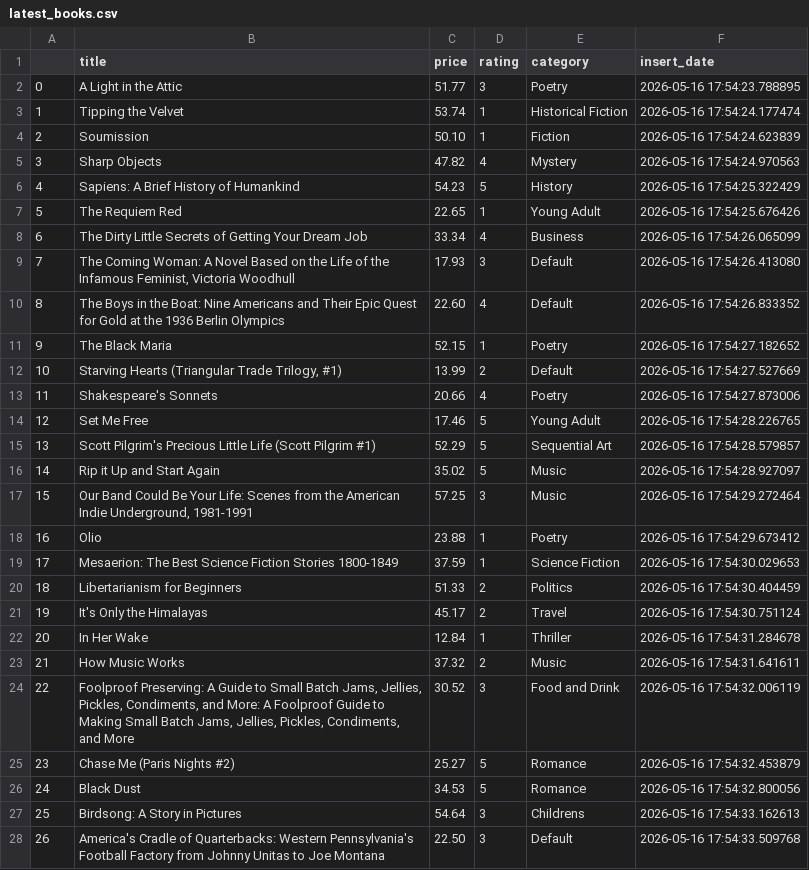
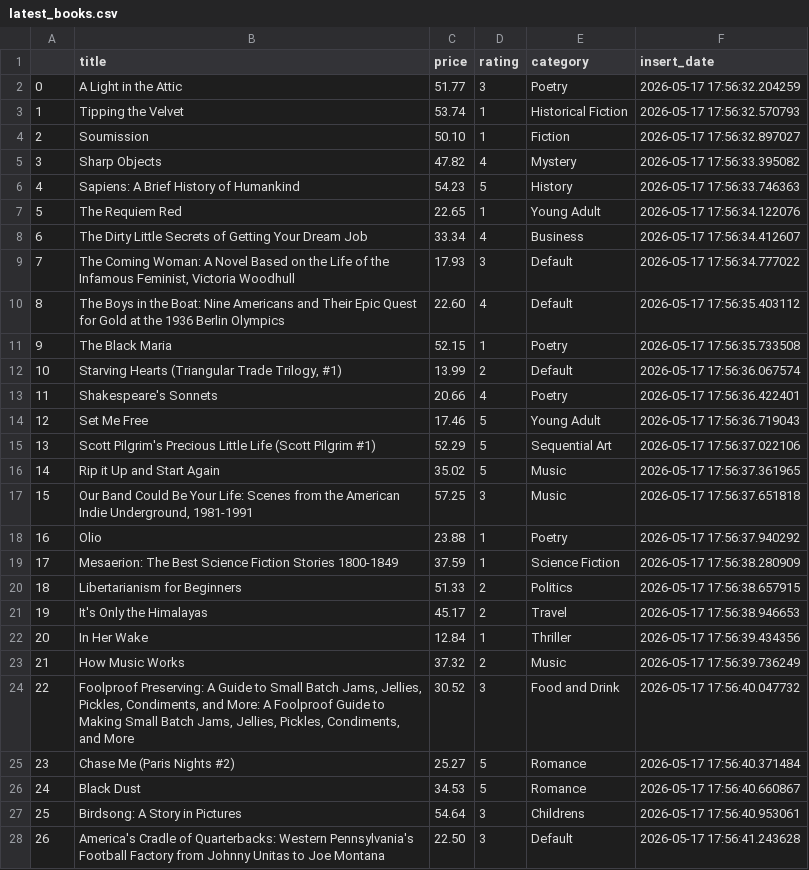
Before and after one commit to mint-projects/books_to_scrape_automated_scraper, a CSV file: data/latest_books.csv, drawn as a sheet; only a part is shown; the diff covers the shown part only.

```diff
--- a/data/latest_books.csv
+++ b/data/latest_books.csv
@@ -1,28 +1,28 @@
 ,title,price,rating,category,insert_date
-0,A Light in the Attic,51.77,3,Poetry,2026-05-16 17:54:23.788895
-1,Tipping the Velvet,53.74,1,Historical Fiction,2026-05-16 17:54:24.177474
-2,Soumission,50.10,1,Fiction,2026-05-16 17:54:24.623839
-3,Sharp Objects,47.82,4,Mystery,2026-05-16 17:54:24.970563
-4,Sapiens: A Brief History of Humankind,54.23,5,History,2026-05-16 17:54:25.322429
-5,The Requiem Red,22.65,1,Young Adult,2026-05-16 17:54:25.676426
-6,The Dirty Little Secrets of Getting Your Dream Job,33.34,4,Business,2026-05-16 17:54:26.065099
-7,"The Coming Woman: A Novel Based on the Life of the Infamous Feminist, Victoria Woodhull",17.93,3,Default,2026-05-16 17:54:26.413080
-8,The Boys in the Boat: Nine Americans and Their Epic Quest for Gold at the 1936 Berlin Olympics,22.60,4,Default,2026-05-16 17:54:26.833352
-9,The Black Maria,52.15,1,Poetry,2026-05-16 17:54:27.182652
-10,"Starving Hearts (Triangular Trade Trilogy, #1)",13.99,2,Default,2026-05-16 17:54:27.527669
-11,Shakespeare's Sonnets,20.66,4,Poetry,2026-05-16 17:54:27.873006
-12,Set Me Free,17.46,5,Young Adult,2026-05-16 17:54:28.226765
-13,Scott Pilgrim's Precious Little Life (Scott Pilgrim #1),52.29,5,Sequential Art,2026-05-16 17:54:28.579857
-14,Rip it Up and Start Again,35.02,5,Music,2026-05-16 17:54:28.927097
-15,"Our Band Could Be Your Life: Scenes from the American Indie Underground, 1981-1991",57.25,3,Music,2026-05-16 17:54:29.272464
-16,Olio,23.88,1,Poetry,2026-05-16 17:54:29.673412
-17,Mesaerion: The Best Science Fiction Stories 1800-1849,37.59,1,Science Fiction,2026-05-16 17:54:30.029653
-18,Libertarianism for Beginners,51.33,2,Politics,2026-05-16 17:54:30.404459
-19,It's Only the Himalayas,45.17,2,Travel,2026-05-16 17:54:30.751124
-20,In Her Wake,12.84,1,Thriller,2026-05-16 17:54:31.284678
-21,How Music Works,37.32,2,Music,2026-05-16 17:54:31.641611
-22,"Foolproof Preserving: A Guide to Small Batch Jams, Jellies, Pickles, Condiments, and More: A Foolproof Guide to Making Small Batch Jams, Jellies, Pickles, Condiments, and More",30.52,3,Food and Drink,2026-05-16 17:54:32.006119
-23,Chase Me (Paris Nights #2),25.27,5,Romance,2026-05-16 17:54:32.453879
-24,Black Dust,34.53,5,Romance,2026-05-16 17:54:32.800056
-25,Birdsong: A Story in Pictures,54.64,3,Childrens,2026-05-16 17:54:33.162613
-26,America's Cradle of Quarterbacks: Western Pennsylvania's Football Factory from Johnny Unitas to Joe Montana,22.50,3,Default,2026-05-16 17:54:33.509768
+0,A Light in the Attic,51.77,3,Poetry,2026-05-17 17:56:32.204259
+1,Tipping the Velvet,53.74,1,Historical Fiction,2026-05-17 17:56:32.570793
+2,Soumission,50.10,1,Fiction,2026-05-17 17:56:32.897027
+3,Sharp Objects,47.82,4,Mystery,2026-05-17 17:56:33.395082
+4,Sapiens: A Brief History of Humankind,54.23,5,History,2026-05-17 17:56:33.746363
+5,The Requiem Red,22.65,1,Young Adult,2026-05-17 17:56:34.122076
+6,The Dirty Little Secrets of Getting Your Dream Job,33.34,4,Business,2026-05-17 17:56:34.412607
+7,"The Coming Woman: A Novel Based on the Life of the Infamous Feminist, Victoria Woodhull",17.93,3,Default,2026-05-17 17:56:34.777022
+8,The Boys in the Boat: Nine Americans and Their Epic Quest for Gold at the 1936 Berlin Olympics,22.60,4,Default,2026-05-17 17:56:35.403112
+9,The Black Maria,52.15,1,Poetry,2026-05-17 17:56:35.733508
+10,"Starving Hearts (Triangular Trade Trilogy, #1)",13.99,2,Default,2026-05-17 17:56:36.067574
+11,Shakespeare's Sonnets,20.66,4,Poetry,2026-05-17 17:56:36.422401
+12,Set Me Free,17.46,5,Young Adult,2026-05-17 17:56:36.719043
+13,Scott Pilgrim's Precious Little Life (Scott Pilgrim #1),52.29,5,Sequential Art,2026-05-17 17:56:37.022106
+14,Rip it Up and Start Again,35.02,5,Music,2026-05-17 17:56:37.361965
+15,"Our Band Could Be Your Life: Scenes from the American Indie Underground, 1981-1991",57.25,3,Music,2026-05-17 17:56:37.651818
+16,Olio,23.88,1,Poetry,2026-05-17 17:56:37.940292
+17,Mesaerion: The Best Science Fiction Stories 1800-1849,37.59,1,Science Fiction,2026-05-17 17:56:38.280909
+18,Libertarianism for Beginners,51.33,2,Politics,2026-05-17 17:56:38.657915
+19,It's Only the Himalayas,45.17,2,Travel,2026-05-17 17:56:38.946653
+20,In Her Wake,12.84,1,Thriller,2026-05-17 17:56:39.434356
+21,How Music Works,37.32,2,Music,2026-05-17 17:56:39.736249
+22,"Foolproof Preserving: A Guide to Small Batch Jams, Jellies, Pickles, Condiments, and More: A Foolproof Guide to Making Small Batch Jams, Jellies, Pickles, Condiments, and More",30.52,3,Food and Drink,2026-05-17 17:56:40.047732
+23,Chase Me (Paris Nights #2),25.27,5,Romance,2026-05-17 17:56:40.371484
+24,Black Dust,34.53,5,Romance,2026-05-17 17:56:40.660867
+25,Birdsong: A Story in Pictures,54.64,3,Childrens,2026-05-17 17:56:40.953061
+26,America's Cradle of Quarterbacks: Western Pennsylvania's Football Factory from Johnny Unitas to Joe Montana,22.50,3,Default,2026-05-17 17:56:41.243628
```
Also changed, not shown: 153 edited cells elsewhere in this file.
